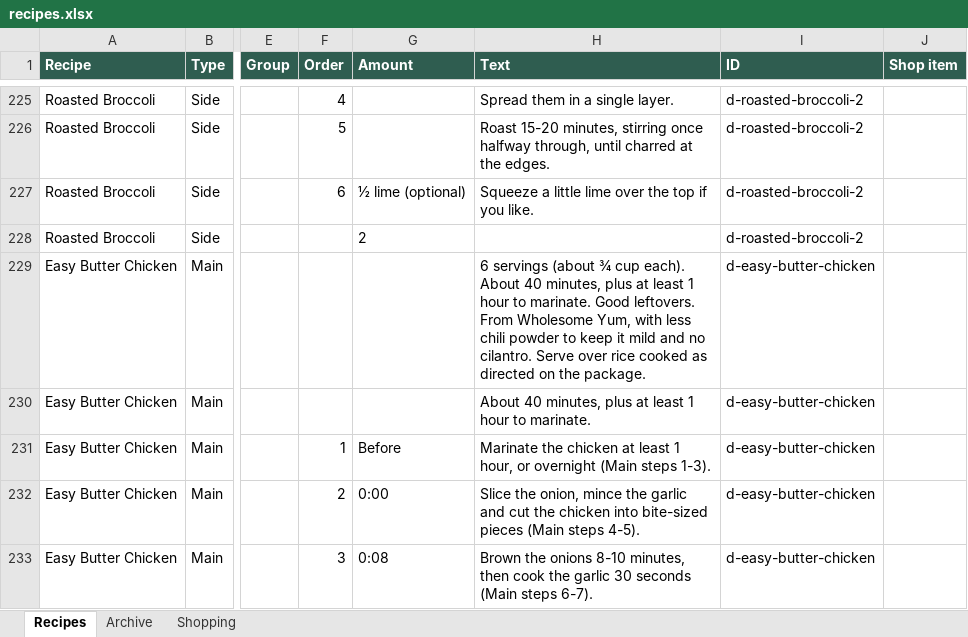
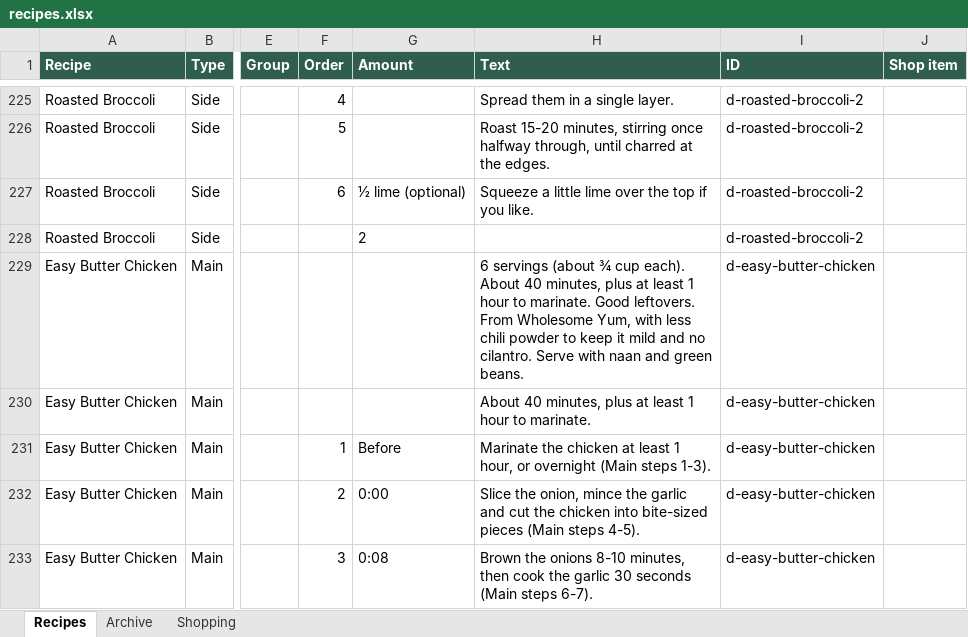
Before and after one commit to entquine/Recipes, an Excel workbook: recipes.xlsx, sheet Recipes, drawn as a sheet; only a part is shown, gaps mark what is left out; values as stored, in another font and other column widths than the file's, no borders; the diff covers the shown part only; the diff names each change by its address in the sheet, - before the commit and + after, or states it on an @@ line.

```diff
--- a/recipes.xlsx (sheet Recipes)
+++ b/recipes.xlsx (sheet Recipes)
-H229 (Text): …cilantro. Serve over rice cooked as directed on the package.
+H229 (Text): …cilantro. Serve with naan and green beans.
```
Also changed, not shown: 3 removed rows and 3 edited cells elsewhere in this sheet.
